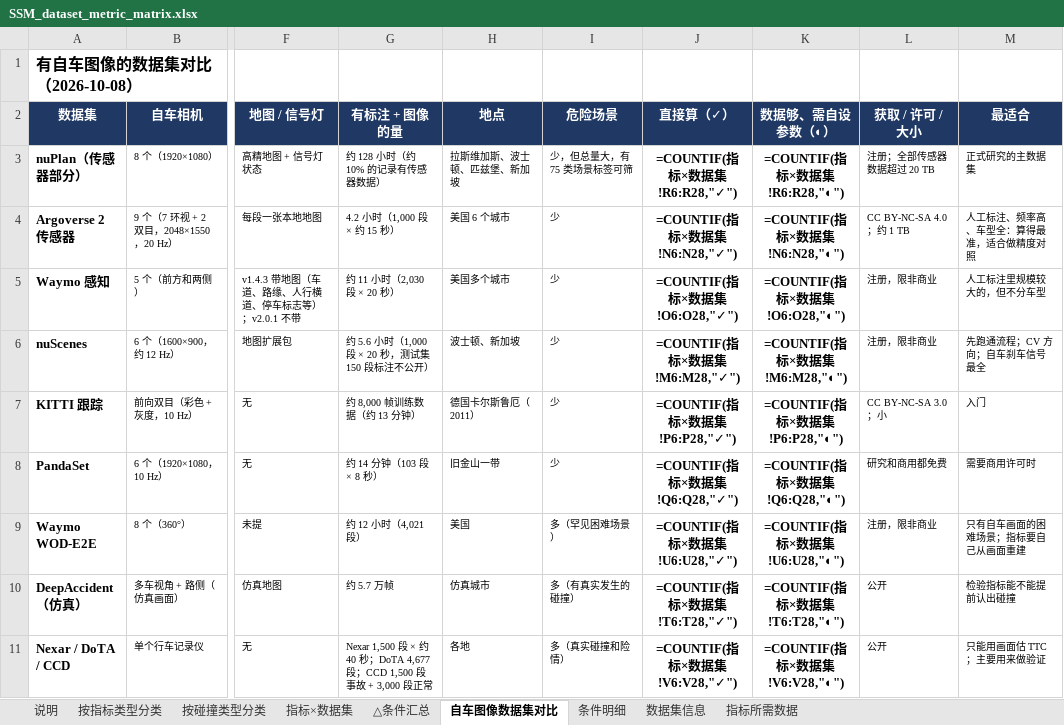
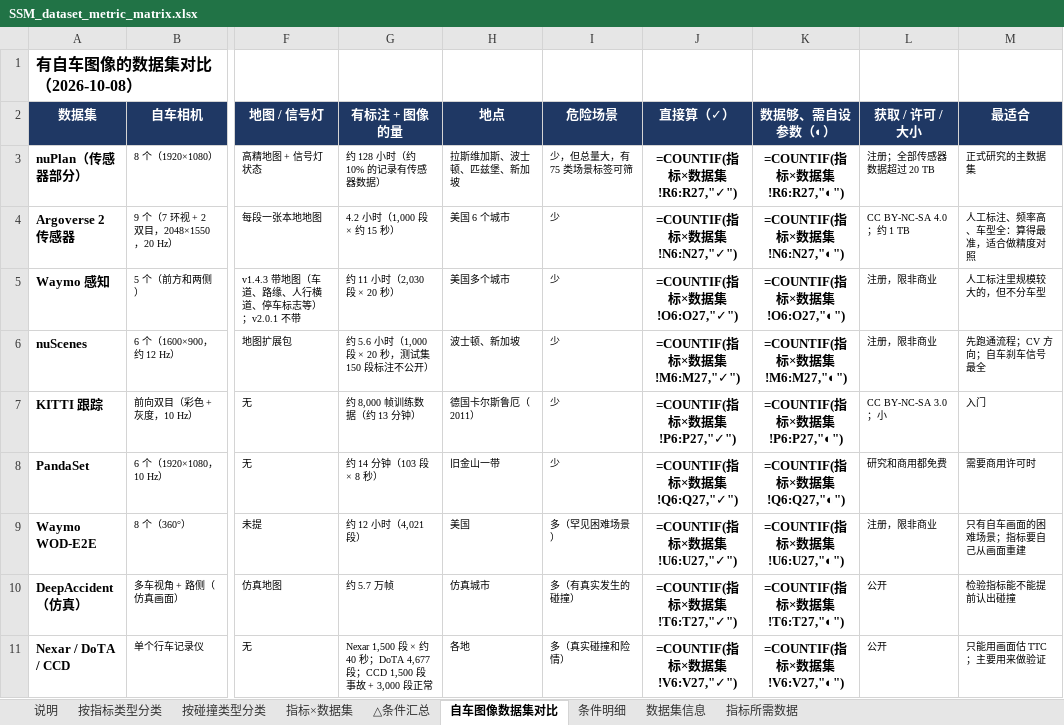
Before and after one commit to wwwwwwwwwok/benchmark-claude-remote, an Excel workbook: SSM_dataset_metric_matrix.xlsx, sheet 自车图像数据集对比, drawn as a sheet; only a part is shown, gaps mark what is left out; values as stored, in another font and other column widths than the file's, no borders; formulas without a stored value are shown as written; the diff names each change by its address in the sheet, - before the commit and + after, or states it on an @@ line.

```diff
--- a/SSM_dataset_metric_matrix.xlsx (sheet 自车图像数据集对比)
+++ b/SSM_dataset_metric_matrix.xlsx (sheet 自车图像数据集对比)
-J3 (直接算（✓）): =COUNTIF(指标×数据集!R6:R28,"✓")
+J3 (直接算（✓）): =COUNTIF(指标×数据集!R6:R27,"✓")
-K3 (数据够、需自设参数（◐）): =COUNTIF(指标×数据集!R6:R28,"◐")
+K3 (数据够、需自设参数（◐）): =COUNTIF(指标×数据集!R6:R27,"◐")
-J4 (直接算（✓）): =COUNTIF(指标×数据集!N6:N28,"✓")
+J4 (直接算（✓）): =COUNTIF(指标×数据集!N6:N27,"✓")
-K4 (数据够、需自设参数（◐）): =COUNTIF(指标×数据集!N6:N28,"◐")
+K4 (数据够、需自设参数（◐）): =COUNTIF(指标×数据集!N6:N27,"◐")
-J5 (直接算（✓）): =COUNTIF(指标×数据集!O6:O28,"✓")
+J5 (直接算（✓）): =COUNTIF(指标×数据集!O6:O27,"✓")
-K5 (数据够、需自设参数（◐）): =COUNTIF(指标×数据集!O6:O28,"◐")
+K5 (数据够、需自设参数（◐）): =COUNTIF(指标×数据集!O6:O27,"◐")
-J6 (直接算（✓）): =COUNTIF(指标×数据集!M6:M28,"✓")
+J6 (直接算（✓）): =COUNTIF(指标×数据集!M6:M27,"✓")
-K6 (数据够、需自设参数（◐）): =COUNTIF(指标×数据集!M6:M28,"◐")
+K6 (数据够、需自设参数（◐）): =COUNTIF(指标×数据集!M6:M27,"◐")
-J7 (直接算（✓）): =COUNTIF(指标×数据集!P6:P28,"✓")
+J7 (直接算（✓）): =COUNTIF(指标×数据集!P6:P27,"✓")
-K7 (数据够、需自设参数（◐）): =COUNTIF(指标×数据集!P6:P28,"◐")
+K7 (数据够、需自设参数（◐）): =COUNTIF(指标×数据集!P6:P27,"◐")
-J8 (直接算（✓）): =COUNTIF(指标×数据集!Q6:Q28,"✓")
+J8 (直接算（✓）): =COUNTIF(指标×数据集!Q6:Q27,"✓")
-K8 (数据够、需自设参数（◐）): =COUNTIF(指标×数据集!Q6:Q28,"◐")
+K8 (数据够、需自设参数（◐）): =COUNTIF(指标×数据集!Q6:Q27,"◐")
-J9 (直接算（✓）): =COUNTIF(指标×数据集!U6:U28,"✓")
+J9 (直接算（✓）): =COUNTIF(指标×数据集!U6:U27,"✓")
-K9 (数据够、需自设参数（◐）): =COUNTIF(指标×数据集!U6:U28,"◐")
+K9 (数据够、需自设参数（◐）): =COUNTIF(指标×数据集!U6:U27,"◐")
-J10 (直接算（✓）): =COUNTIF(指标×数据集!T6:T28,"✓")
+J10 (直接算（✓）): =COUNTIF(指标×数据集!T6:T27,"✓")
-K10 (数据够、需自设参数（◐）): =COUNTIF(指标×数据集!T6:T28,"◐")
+K10 (数据够、需自设参数（◐）): =COUNTIF(指标×数据集!T6:T27,"◐")
-J11 (直接算（✓）): =COUNTIF(指标×数据集!V6:V28,"✓")
+J11 (直接算（✓）): =COUNTIF(指标×数据集!V6:V27,"✓")
-K11 (数据够、需自设参数（◐）): =COUNTIF(指标×数据集!V6:V28,"◐")
+K11 (数据够、需自设参数（◐）): =COUNTIF(指标×数据集!V6:V27,"◐")
```
Also changed, not shown: sheet 指标×数据集, sheet 条件明细, sheet 按碰撞类型分类, sheet 按指标类型分类, sheet 指标所需数据, sheet 说明, 1 more sheet, 3 other files.
